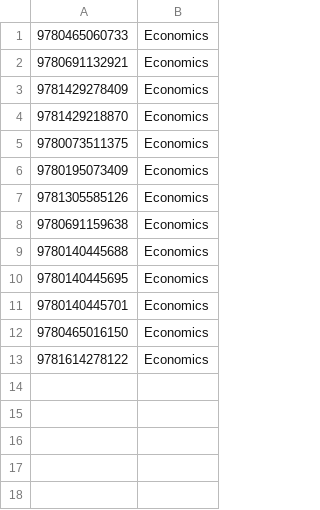
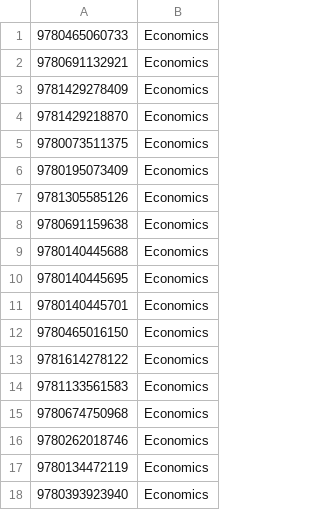
Before and after one commit to mattgambill/bookproj, a CSV file: books/ECON_BOOKS.csv, drawn as a sheet.

Commit message:
Update ECON_BOOKS.csv

```diff
--- a/books/ECON_BOOKS.csv
+++ b/books/ECON_BOOKS.csv
@@ -13 +13,6 @@
 9781614278122,Economics
+9781133561583,Economics
+9780674750968,Economics
+9780262018746,Economics
+9780134472119,Economics
+9780393923940,Economics
```
